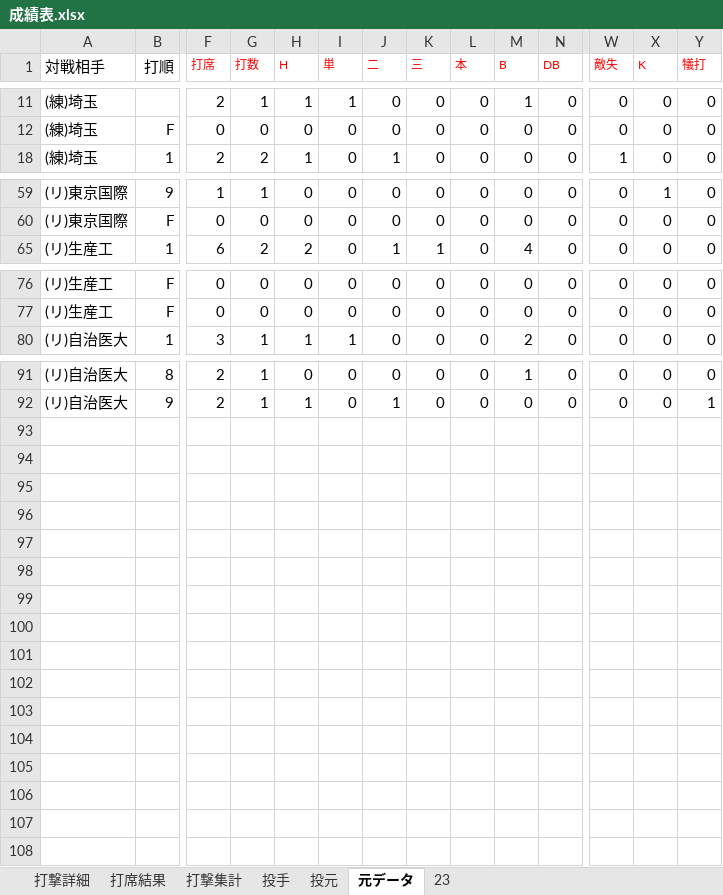
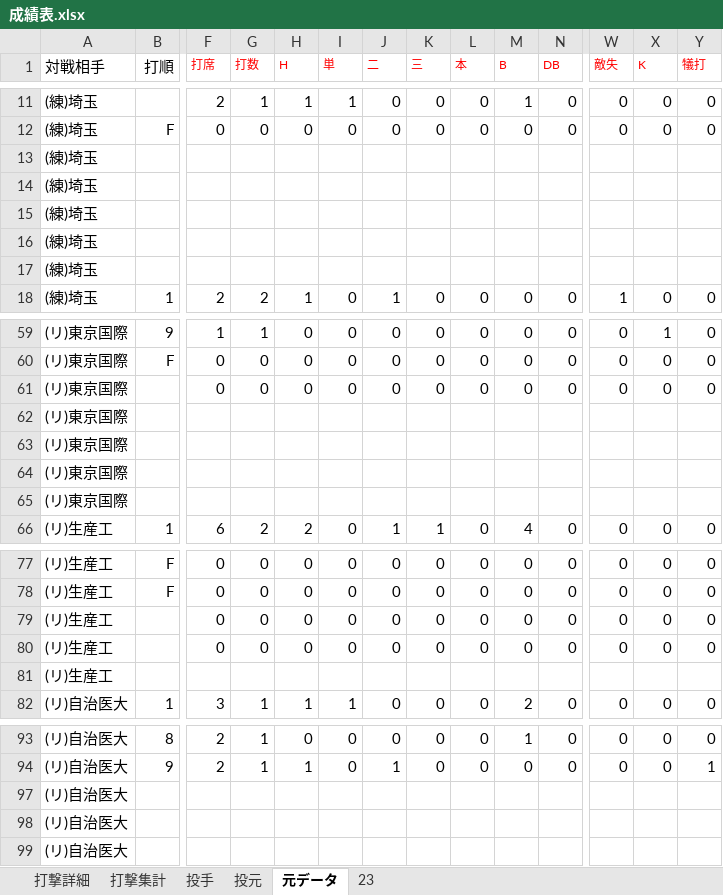
Before and after one commit to beta-zelkova/25, an Excel workbook: 成績表.xlsx, sheet 元データ, drawn as a sheet; only a part is shown, gaps mark what is left out; values as stored, in another font and other column widths than the file's, no borders; rows hold the shown columns only; the diff covers the shown part only; the diff names each change by its address in the sheet, - before the commit and + after, or states it on an @@ line.

```diff
--- a/成績表.xlsx (sheet 元データ)
+++ b/成績表.xlsx (sheet 元データ)
-sheet tab: 打席結果
+row 13: (練)埼玉
+row 14: (練)埼玉
+row 15: (練)埼玉
+row 16: (練)埼玉
+row 17: (練)埼玉
+row 61: (リ)東京国際 |  | 0 | 0 | 0 | 0 | 0 | 0 | 0 | 0 | 0 | 0 | 0 | 0
+row 62: (リ)東京国際
+row 63: (リ)東京国際
+row 64: (リ)東京国際
+row 65: (リ)東京国際
@@ row 79 unhidden: (リ)生産工 |  | 0 | 0 | 0 | 0 | 0 | 0 | 0 | 0 | 0 | 0 | 0 | 0 @@
@@ row 80 unhidden: (リ)生産工 |  | 0 | 0 | 0 | 0 | 0 | 0 | 0 | 0 | 0 | 0 | 0 | 0 @@
+row 81: (リ)生産工
+row 97: (リ)自治医大
+row 98: (リ)自治医大
+row 99: (リ)自治医大
```
Also changed, not shown: 1 added row, 9 hidden or unhidden rows and 1 edited cell elsewhere in this sheet, sheet 打撃詳細, sheet 23, sheet 投手, sheet 打撃集計, formulas that keep their value, 8 other files.
